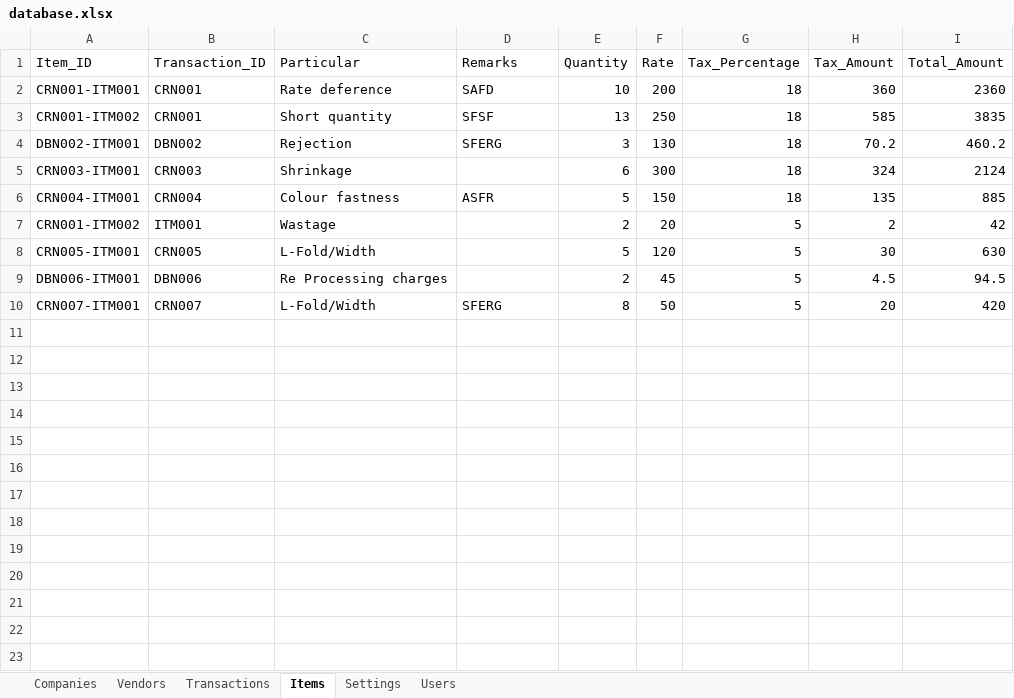
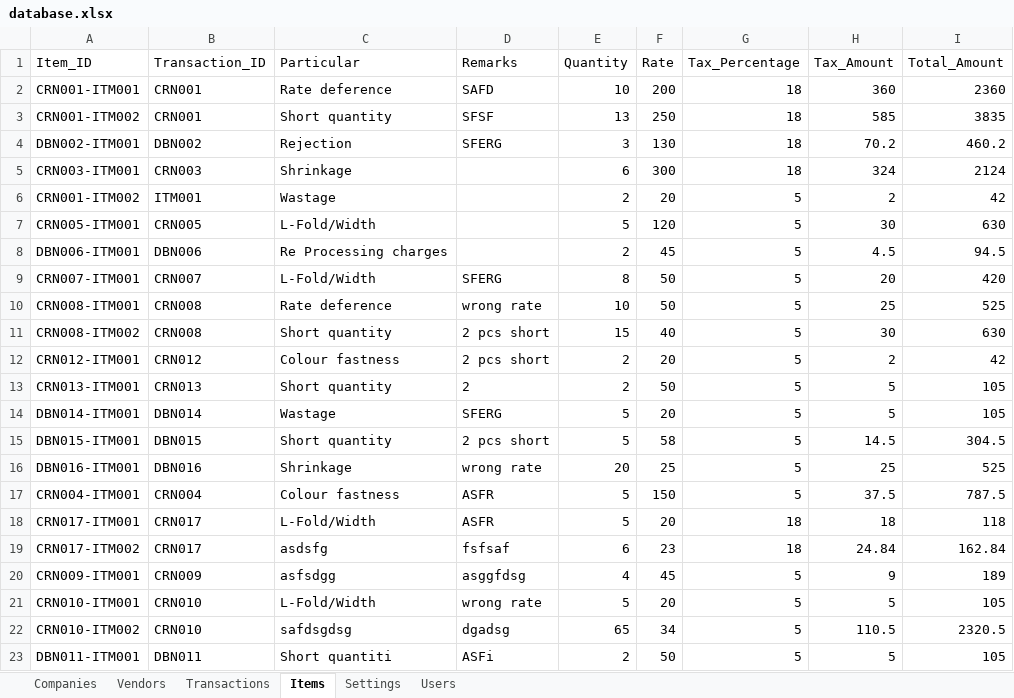
Before and after one commit to mrsuraj2120-ui/credit-debit-portal, an Excel workbook: data/database.xlsx, sheet Items, drawn as a sheet; values as stored, in another font and other column widths than the file's, no borders; removed rows and columns are numbered as before the commit, all else as after; the diff names each change by its address in the sheet, - before the commit and + after, or states it on an @@ line.

```diff
--- a/data/database.xlsx (sheet Items)
+++ b/data/database.xlsx (sheet Items)
-row 6: CRN004-ITM001 | CRN004 | Colour fastness | ASFR | 5 | 150 | 18 | 135 | 885
+row 10: CRN008-ITM001 | CRN008 | Rate deference | wrong rate | 10 | 50 | 5 | 25 | 525
+row 11: CRN008-ITM002 | CRN008 | Short quantity | 2 pcs short | 15 | 40 | 5 | 30 | 630
+row 12: CRN012-ITM001 | CRN012 | Colour fastness | 2 pcs short | 2 | 20 | 5 | 2 | 42
+row 13: CRN013-ITM001 | CRN013 | Short quantity | 2 | 2 | 50 | 5 | 5 | 105
+row 14: DBN014-ITM001 | DBN014 | Wastage | SFERG | 5 | 20 | 5 | 5 | 105
+row 15: DBN015-ITM001 | DBN015 | Short quantity | 2 pcs short | 5 | 58 | 5 | 14.5 | 304.5
+row 16: DBN016-ITM001 | DBN016 | Shrinkage | wrong rate | 20 | 25 | 5 | 25 | 525
+row 17: CRN004-ITM001 | CRN004 | Colour fastness | ASFR | 5 | 150 | 5 | 37.5 | 787.5
+row 18: CRN017-ITM001 | CRN017 | L-Fold/Width | ASFR | 5 | 20 | 18 | 18 | 118
+row 19: CRN017-ITM002 | CRN017 | asdsfg | fsfsaf | 6 | 23 | 18 | 24.84 | 162.84
+row 20: CRN009-ITM001 | CRN009 | asfsdgg | asggfdsg | 4 | 45 | 5 | 9 | 189
+row 21: CRN010-ITM001 | CRN010 | L-Fold/Width | wrong rate | 5 | 20 | 5 | 5 | 105
+row 22: CRN010-ITM002 | CRN010 | safdsgdsg | dgadsg | 65 | 34 | 5 | 110.5 | 2320.5
+row 23: DBN011-ITM001 | DBN011 | Short quantiti | ASFi | 2 | 50 | 5 | 5 | 105
```
Also changed, not shown: sheet Transactions, 3 other files.
